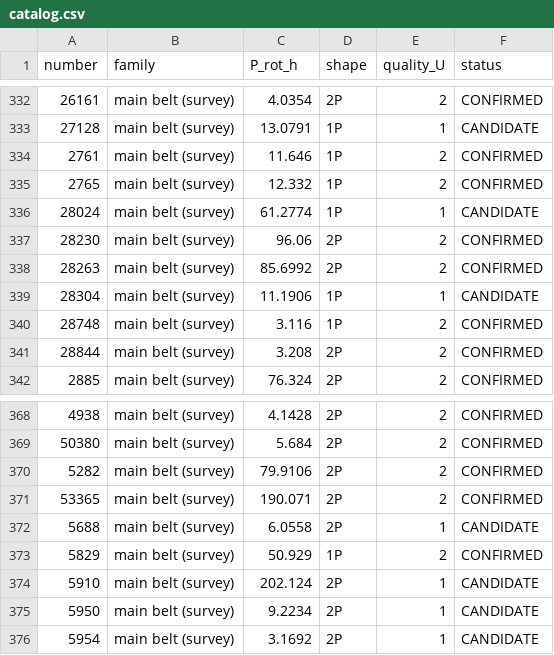
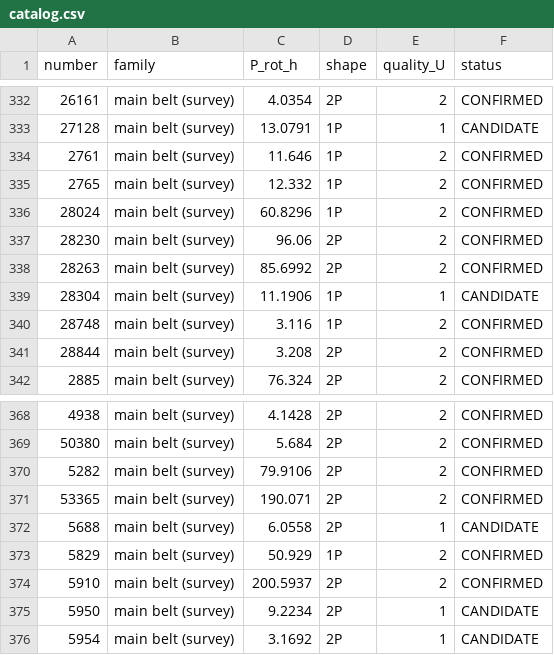
Before and after one commit to simonlucalandi/sll-asteroid-catalog, a CSV file: catalog/catalog.csv, drawn as a sheet; only a part is shown, gaps mark what is left out; the diff covers the shown part only.

```diff
--- a/catalog/catalog.csv
+++ b/catalog/catalog.csv
@@ -335,3 +335,3 @@ number,family,P_rot_h,shape,quality_U,status
 2765,main belt (survey),12.332,1P,2,CONFIRMED
-28024,main belt (survey),61.2774,1P,1,CANDIDATE
+28024,main belt (survey),60.8296,1P,2,CONFIRMED
 28230,main belt (survey),96.06,2P,2,CONFIRMED
@@ -373,3 +373,3 @@ number,family,P_rot_h,shape,quality_U,status
 5829,main belt (survey),50.929,1P,2,CONFIRMED
-5910,main belt (survey),202.124,2P,1,CANDIDATE
+5910,main belt (survey),200.5937,2P,2,CONFIRMED
 5950,main belt (survey),9.2234,2P,1,CANDIDATE
```
Also changed, not shown: 24 edited cells elsewhere in this file, 24 other files.
